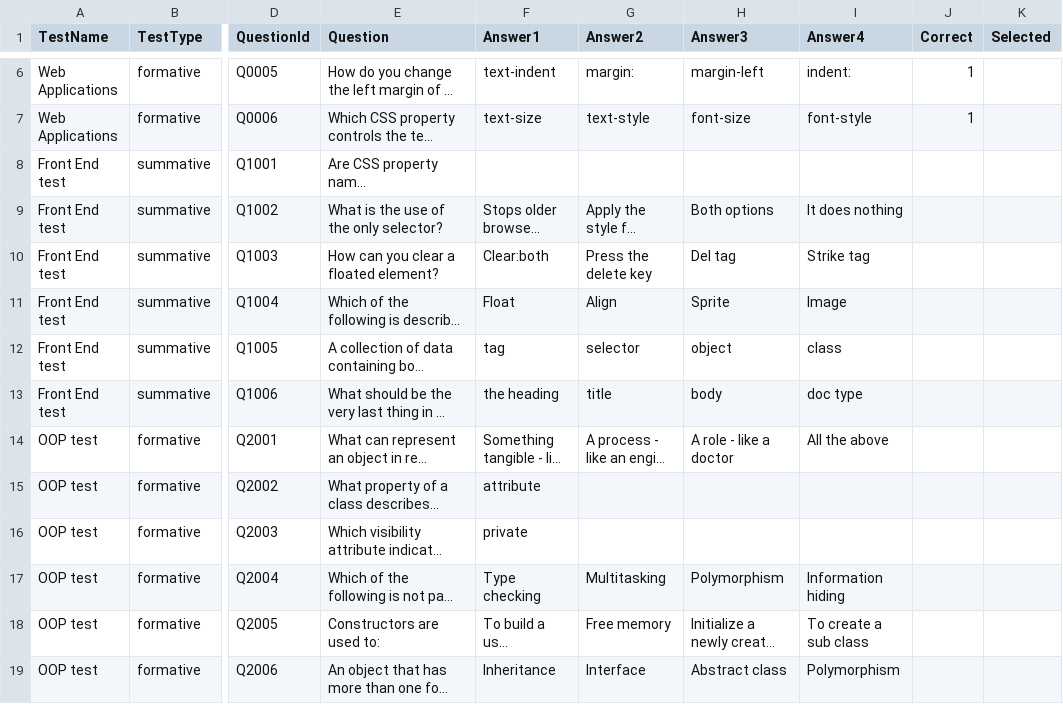
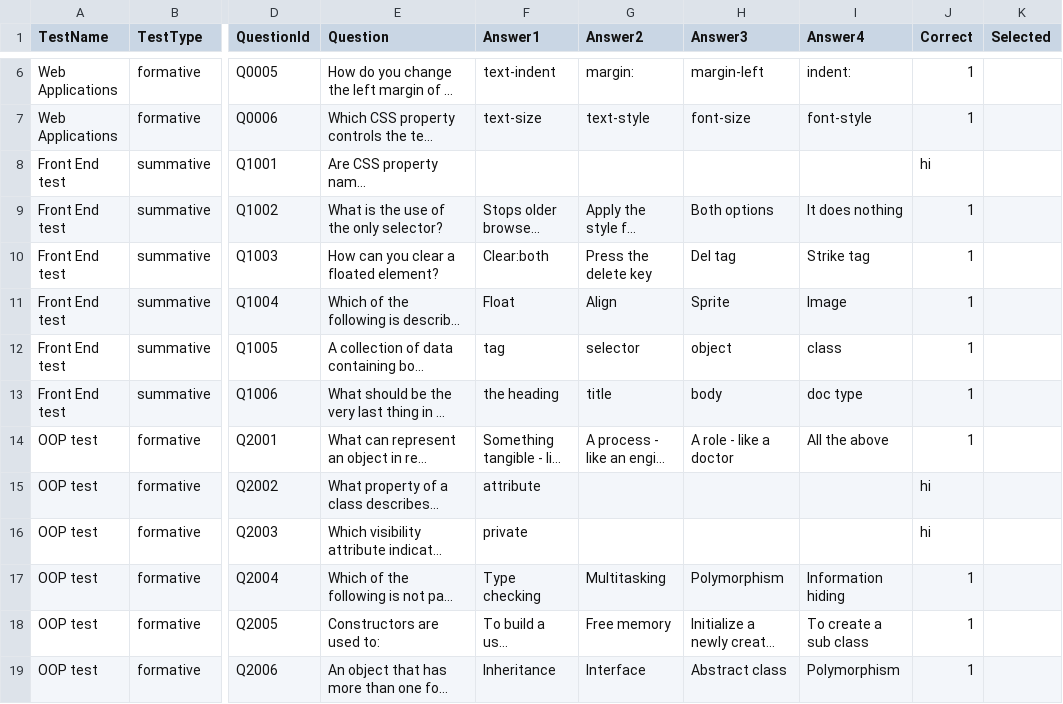
Before and after one commit to jackglaister/CM1202TestApp, a CSV file: master/UI EV updates/questions.csv, drawn as a sheet; only a part is shown, gaps mark what is left out; long unchanged cells end in …; the diff names each change by its address in the sheet, - before the commit and + after, or states it on an @@ line.

```diff
--- a/master/UI EV updates/questions.csv
+++ b/master/UI EV updates/questions.csv
-J8 (Correct): (empty)
+J8 (Correct): hi
-J9:J14 (Correct): (empty)
+J9:J14 (Correct): 1
-J15:J16 (Correct): (empty)
+J15:J16 (Correct): hi
-J17:J19 (Correct): (empty)
+J17:J19 (Correct): 1
```
Also changed, not shown: master/UI EV updates/test_answers.csv, 6 other files.
